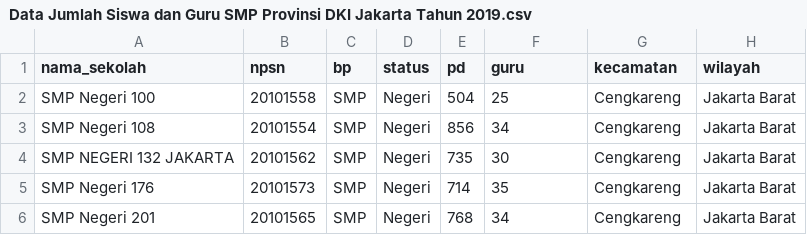
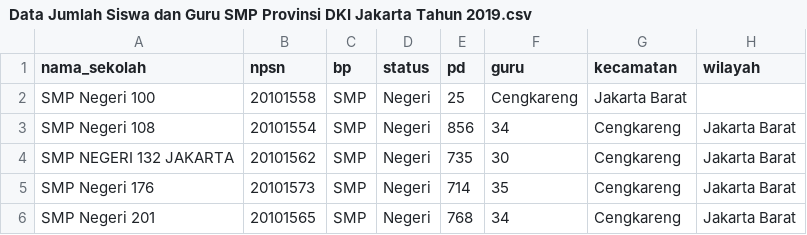
Before and after one commit to adhitia92/dataset, a CSV file: Data Jumlah Siswa dan Guru SMP Provinsi DKI Jakarta Tahun 2019.csv, drawn as a sheet; only a part is shown.

Commit message:
Update Data Jumlah Siswa dan Guru SMP Provinsi DKI Jakarta Tahun 2019.csv

```diff
--- a/Data Jumlah Siswa dan Guru SMP Provinsi DKI Jakarta Tahun 2019.csv
+++ b/Data Jumlah Siswa dan Guru SMP Provinsi DKI Jakarta Tahun 2019.csv
@@ -1,3 +1,3 @@
 nama_sekolah,npsn,bp,status,pd,guru,kecamatan ,wilayah
-SMP Negeri 100,20101558,SMP,Negeri,504,25,Cengkareng,Jakarta Barat
+SMP Negeri 100,20101558,SMP,Negeri,25,Cengkareng,Jakarta Barat
 SMP Negeri 108,20101554,SMP,Negeri,856,34,Cengkareng,Jakarta Barat
```
